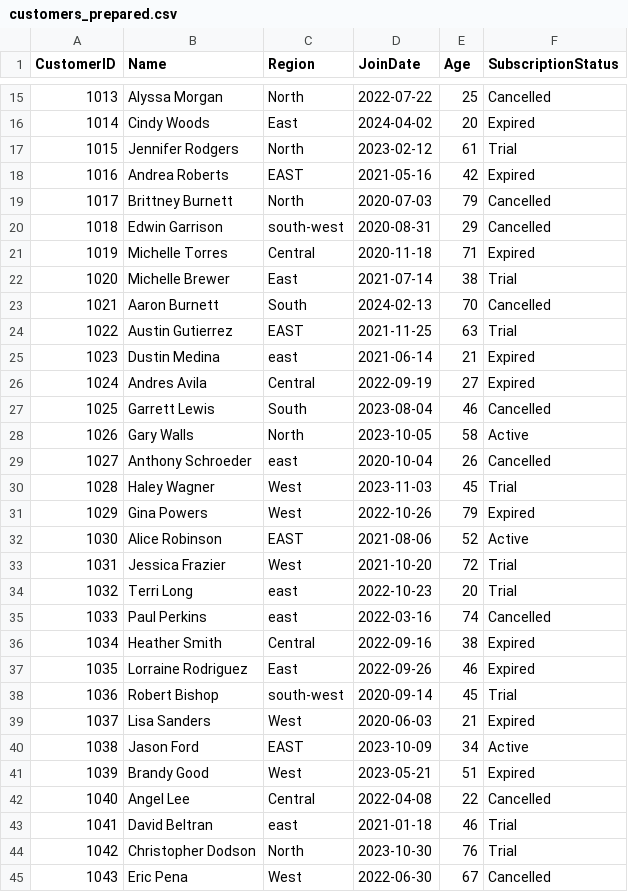
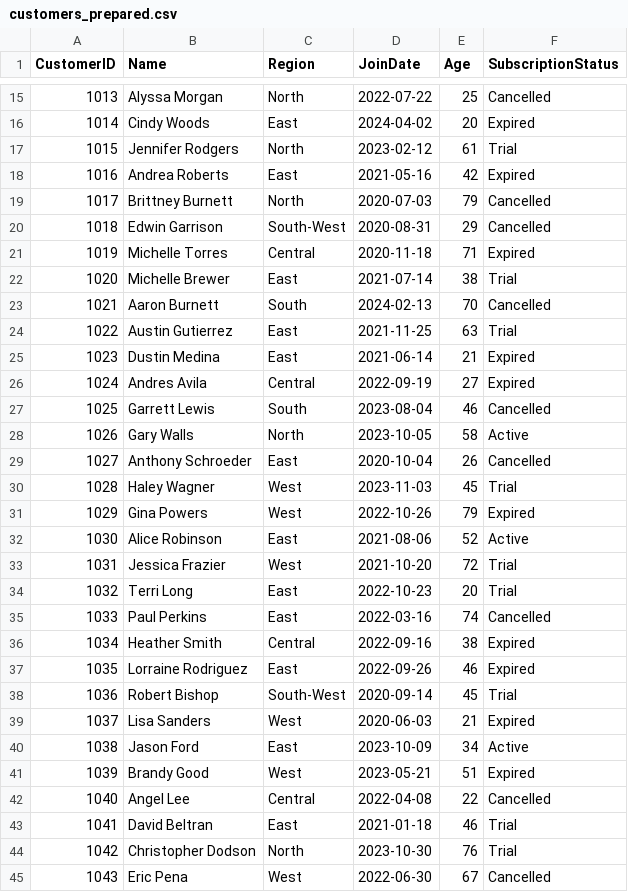
Before and after one commit to sydsailors/smart-store-sydney, a CSV file: src/data/prepared/customers_prepared.csv, drawn as a sheet; only a part is shown, gaps mark what is left out; the diff covers the shown part only.

```diff
--- a/src/data/prepared/customers_prepared.csv
+++ b/src/data/prepared/customers_prepared.csv
@@ -17,5 +17,5 @@ CustomerID,Name,Region,JoinDate,Age,SubscriptionStatus
 1015,Jennifer Rodgers,North,2023-02-12,61,Trial
-1016,Andrea Roberts,EAST,2021-05-16,42,Expired
+1016,Andrea Roberts,East,2021-05-16,42,Expired
 1017,Brittney Burnett,North,2020-07-03,79,Cancelled
-1018,Edwin Garrison,south-west,2020-08-31,29,Cancelled
+1018,Edwin Garrison,South-West,2020-08-31,29,Cancelled
 1019,Michelle Torres,Central,2020-11-18,71,Expired
@@ -23,4 +23,4 @@ CustomerID,Name,Region,JoinDate,Age,SubscriptionStatus
 1021,Aaron Burnett,South,2024-02-13,70,Cancelled
-1022,Austin Gutierrez,EAST,2021-11-25,63,Trial
-1023,Dustin Medina,east,2021-06-14,21,Expired
+1022,Austin Gutierrez,East,2021-11-25,63,Trial
+1023,Dustin Medina,East,2021-06-14,21,Expired
 1024,Andres Avila,Central,2022-09-19,27,Expired
@@ -28,17 +28,17 @@ CustomerID,Name,Region,JoinDate,Age,SubscriptionStatus
 1026,Gary Walls,North,2023-10-05,58,Active
-1027,Anthony Schroeder,east,2020-10-04,26,Cancelled
+1027,Anthony Schroeder,East,2020-10-04,26,Cancelled
 1028,Haley Wagner,West,2023-11-03,45,Trial
 1029,Gina Powers,West,2022-10-26,79,Expired
-1030,Alice Robinson,EAST,2021-08-06,52,Active
+1030,Alice Robinson,East,2021-08-06,52,Active
 1031,Jessica Frazier,West,2021-10-20,72,Trial
-1032,Terri Long,east,2022-10-23,20,Trial
-1033,Paul Perkins,east,2022-03-16,74,Cancelled
+1032,Terri Long,East,2022-10-23,20,Trial
+1033,Paul Perkins,East,2022-03-16,74,Cancelled
 1034,Heather Smith,Central,2022-09-16,38,Expired
 1035,Lorraine Rodriguez,East,2022-09-26,46,Expired
-1036,Robert Bishop,south-west,2020-09-14,45,Trial
+1036,Robert Bishop,South-West,2020-09-14,45,Trial
 1037,Lisa Sanders,West,2020-06-03,21,Expired
-1038,Jason Ford,EAST,2023-10-09,34,Active
+1038,Jason Ford,East,2023-10-09,34,Active
 1039,Brandy Good,West,2023-05-21,51,Expired
 1040,Angel Lee,Central,2022-04-08,22,Cancelled
-1041,David Beltran,east,2021-01-18,46,Trial
+1041,David Beltran,East,2021-01-18,46,Trial
 1042,Christopher Dodson,North,2023-10-30,76,Trial
```
Also changed, not shown: 54 edited cells elsewhere in this file, 2 other files.
